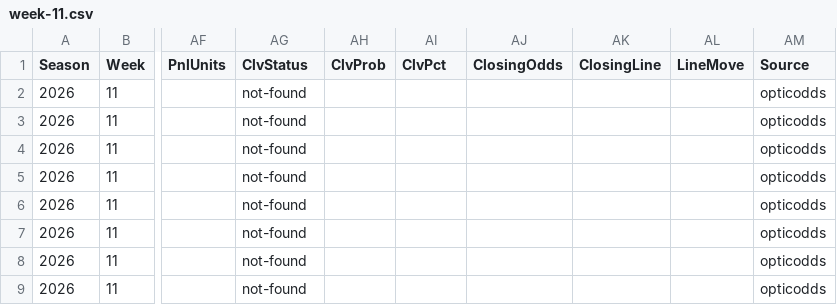
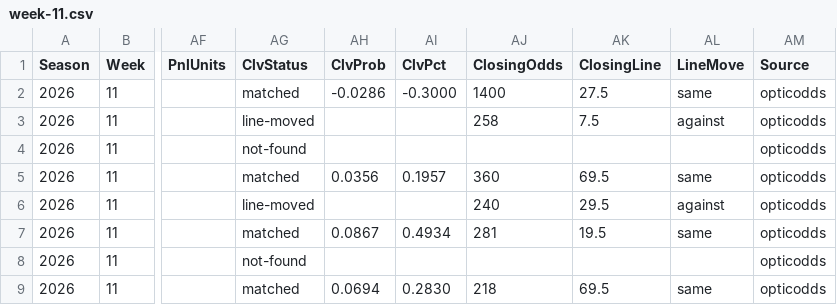
Before and after one commit to pmammino/NFLProjectionsCheck, a CSV file: data/bets/kelly/2026/week-11.csv, drawn as a sheet; only a part is shown, gaps mark what is left out; the diff names each change by its address in the sheet, - before the commit and + after, or states it on an @@ line.

```diff
--- a/data/bets/kelly/2026/week-11.csv
+++ b/data/bets/kelly/2026/week-11.csv
-AG2 (ClvStatus): not-found
+AG2 (ClvStatus): matched
-AH2 (ClvProb): (empty)
+AH2 (ClvProb): -0.0286
-AI2 (ClvPct): (empty)
+AI2 (ClvPct): -0.3000
-AJ2 (ClosingOdds): (empty)
+AJ2 (ClosingOdds): 1400
-AK2 (ClosingLine): (empty)
+AK2 (ClosingLine): 27.5
-AL2 (LineMove): (empty)
+AL2 (LineMove): same
-AG3 (ClvStatus): not-found
+AG3 (ClvStatus): line-moved
-AJ3 (ClosingOdds): (empty)
+AJ3 (ClosingOdds): 258
-AK3 (ClosingLine): (empty)
+AK3 (ClosingLine): 7.5
-AL3 (LineMove): (empty)
+AL3 (LineMove): against
-AG5 (ClvStatus): not-found
+AG5 (ClvStatus): matched
-AH5 (ClvProb): (empty)
+AH5 (ClvProb): 0.0356
-AI5 (ClvPct): (empty)
+AI5 (ClvPct): 0.1957
-AJ5 (ClosingOdds): (empty)
+AJ5 (ClosingOdds): 360
-AK5 (ClosingLine): (empty)
+AK5 (ClosingLine): 69.5
-AL5 (LineMove): (empty)
+AL5 (LineMove): same
-AG6 (ClvStatus): not-found
+AG6 (ClvStatus): line-moved
-AJ6 (ClosingOdds): (empty)
+AJ6 (ClosingOdds): 240
-AK6 (ClosingLine): (empty)
+AK6 (ClosingLine): 29.5
-AL6 (LineMove): (empty)
+AL6 (LineMove): against
-AG7 (ClvStatus): not-found
+AG7 (ClvStatus): matched
-AH7 (ClvProb): (empty)
+AH7 (ClvProb): 0.0867
-AI7 (ClvPct): (empty)
+AI7 (ClvPct): 0.4934
-AJ7 (ClosingOdds): (empty)
+AJ7 (ClosingOdds): 281
-AK7 (ClosingLine): (empty)
+AK7 (ClosingLine): 19.5
-AL7 (LineMove): (empty)
+AL7 (LineMove): same
-AG9 (ClvStatus): not-found
+AG9 (ClvStatus): matched
-AH9 (ClvProb): (empty)
+AH9 (ClvProb): 0.0694
-AI9 (ClvPct): (empty)
+AI9 (ClvPct): 0.2830
-AJ9 (ClosingOdds): (empty)
+AJ9 (ClosingOdds): 218
-AK9 (ClosingLine): (empty)
+AK9 (ClosingLine): 69.5
-AL9 (LineMove): (empty)
+AL9 (LineMove): same
```
Also changed, not shown: data/bets/budget/2026/week-11.csv, data/bets/disciplined/2026/week-11.csv, 3 other files.
